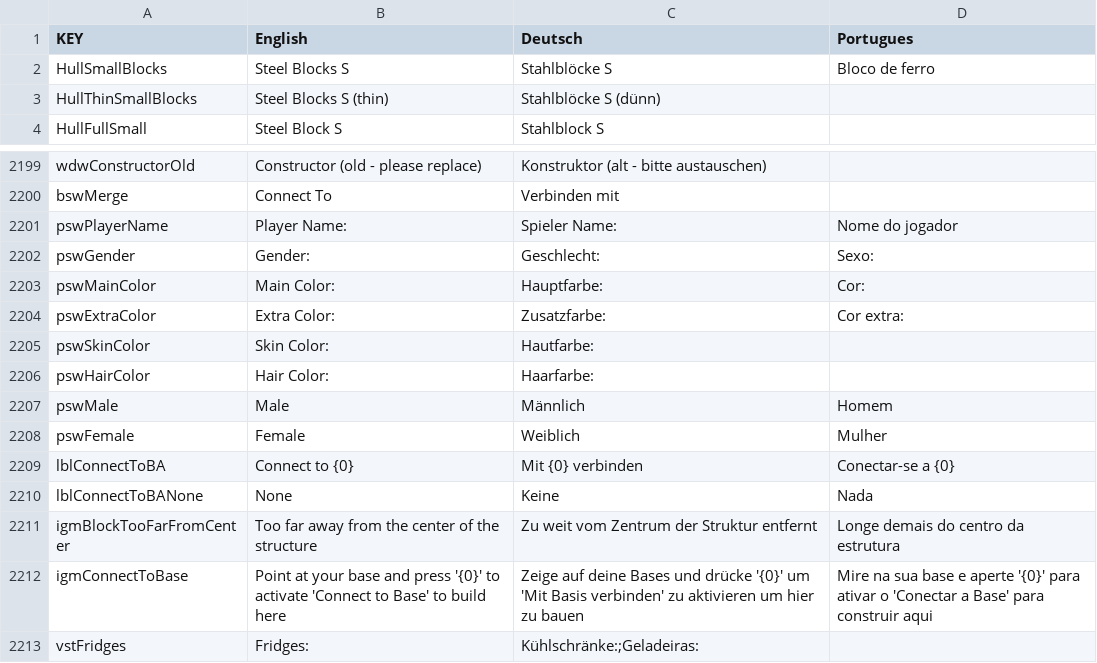
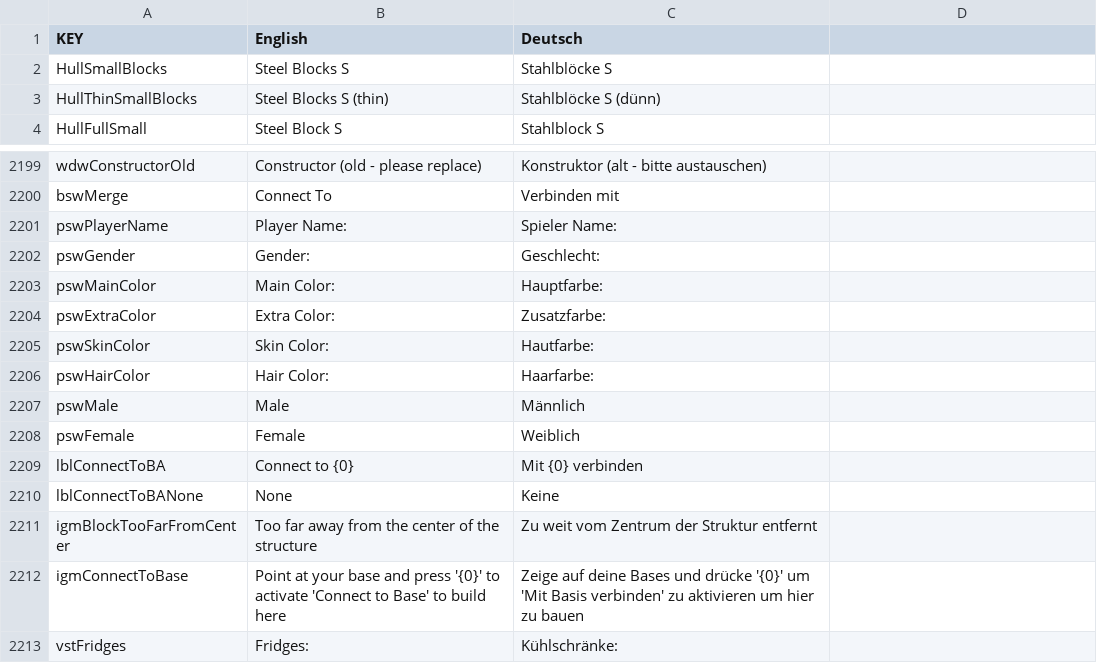
Before and after one commit to dipievil/EmpyrionTranslator, a CSV file: Localization.csv, drawn as a sheet; only a part is shown, gaps mark what is left out; the diff names each change by its address in the sheet, - before the commit and + after, or states it on an @@ line.

```diff
--- a/Localization.csv
+++ b/Localization.csv
-D1: Portugues
+D1: (empty)
-D2: Bloco de ferro
+D2: (empty)
-D2201: Nome do jogador
+D2201: (empty)
-D2202: Sexo:
+D2202: (empty)
-D2203: Cor:
+D2203: (empty)
-D2204: Cor extra:
+D2204: (empty)
-D2207: Homem
+D2207: (empty)
-D2208: Mulher
+D2208: (empty)
-D2209: Conectar-se a {0}
+D2209: (empty)
-D2210: Nada
+D2210: (empty)
-D2211: Longe demais do centro da estrutura
+D2211: (empty)
-D2212: Mire na sua base e aperte '{0}' para ativar o 'Conectar a Base' para construir aqui
+D2212: (empty)
-C2213 (Deutsch): Kühlschränke:;Geladeiras:
+C2213 (Deutsch): Kühlschränke:
```
Also changed, not shown: 15 other files.
